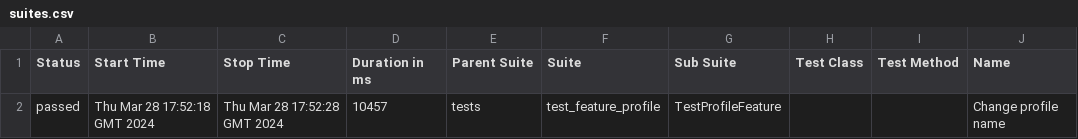
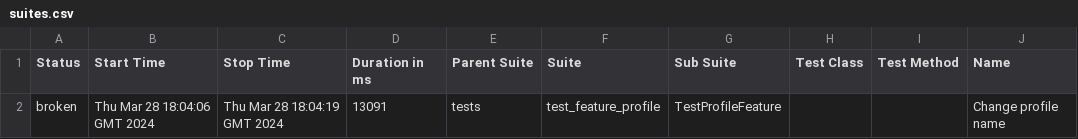
Before and after one commit to dezween/livecoding, a CSV file: data/suites.csv, drawn as a sheet; only a part is shown; the diff names each change by its address in the sheet, - before the commit and + after, or states it on an @@ line.

```diff
--- a/data/suites.csv
+++ b/data/suites.csv
-A2 (Status): passed
+A2 (Status): broken
-B2 (Start Time): Thu Mar 28 17:52:18 GMT 2024
+B2 (Start Time): Thu Mar 28 18:04:06 GMT 2024
-C2 (Stop Time): Thu Mar 28 17:52:28 GMT 2024
+C2 (Stop Time): Thu Mar 28 18:04:19 GMT 2024
-D2 (Duration in ms): 10457
+D2 (Duration in ms): 13091
```
Also changed, not shown: 26 other files.
